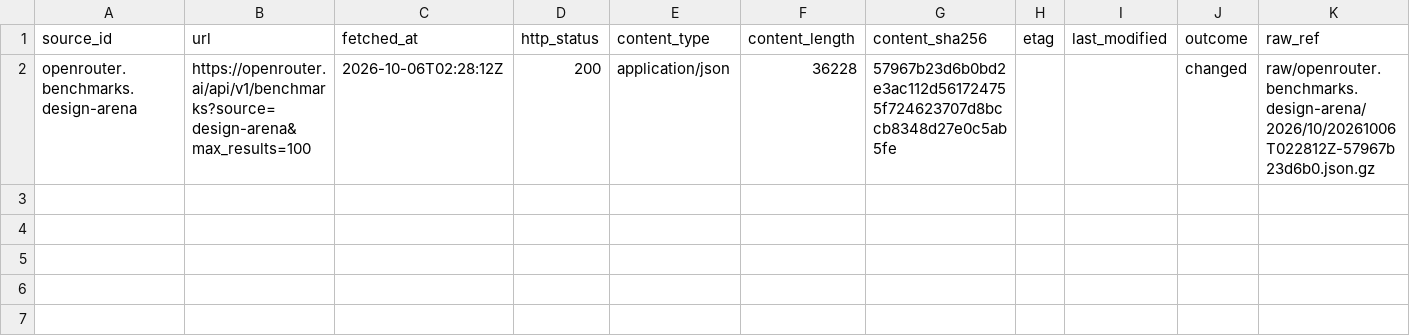
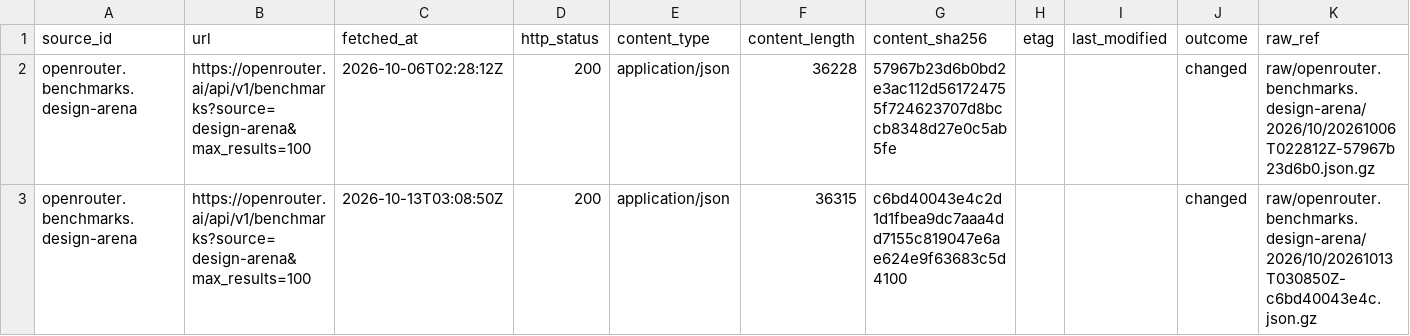
Before and after one commit to q3dresearch/wss-openrouter, a CSV file: manifest/openrouter.benchmarks.design-arena/2026-10.csv, drawn as a sheet; only a part is shown; rows hold the shown columns only; the diff names each change by its address in the sheet, - before the commit and + after, or states it on an @@ line.

```diff
--- a/manifest/openrouter.benchmarks.design-arena/2026-10.csv
+++ b/manifest/openrouter.benchmarks.design-arena/2026-10.csv
+row 3: openrouter.benchmarks.design-arena | https://openrouter.ai/api/v1/benchmarks?source=design-arena&max_results=100 | 2026-10-13T03:08:50Z | 200 | application/json | 36315 | c6bd40043e4c2d1d1fbea9dc7aaa4dd7155c819047e6ae624e9f63683c5d4100 |  |  | changed | raw/openrouter.benchmarks.design-arena/2026/10/20261013T030850Z-c6bd40043e4c.json.gz
```
Also changed, not shown: manifest/openrouter.benchmarks.artificial-analysis/2026-10.csv, manifest/openrouter.benchmarks.openrouter/2026-10.csv, 13 other files.
